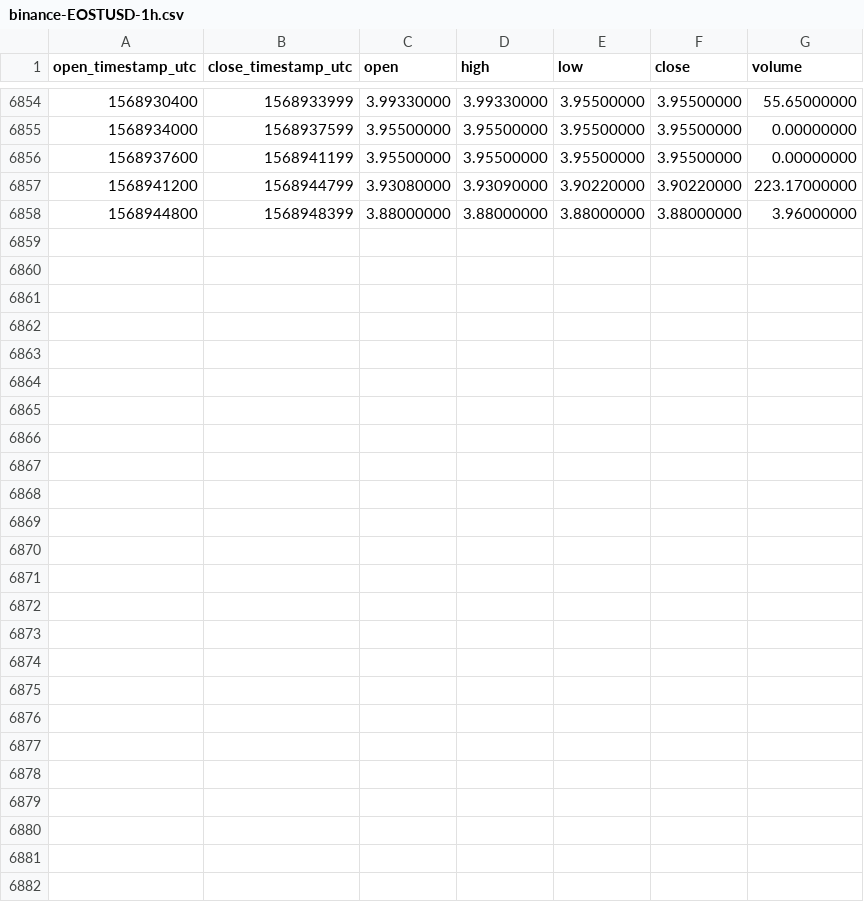
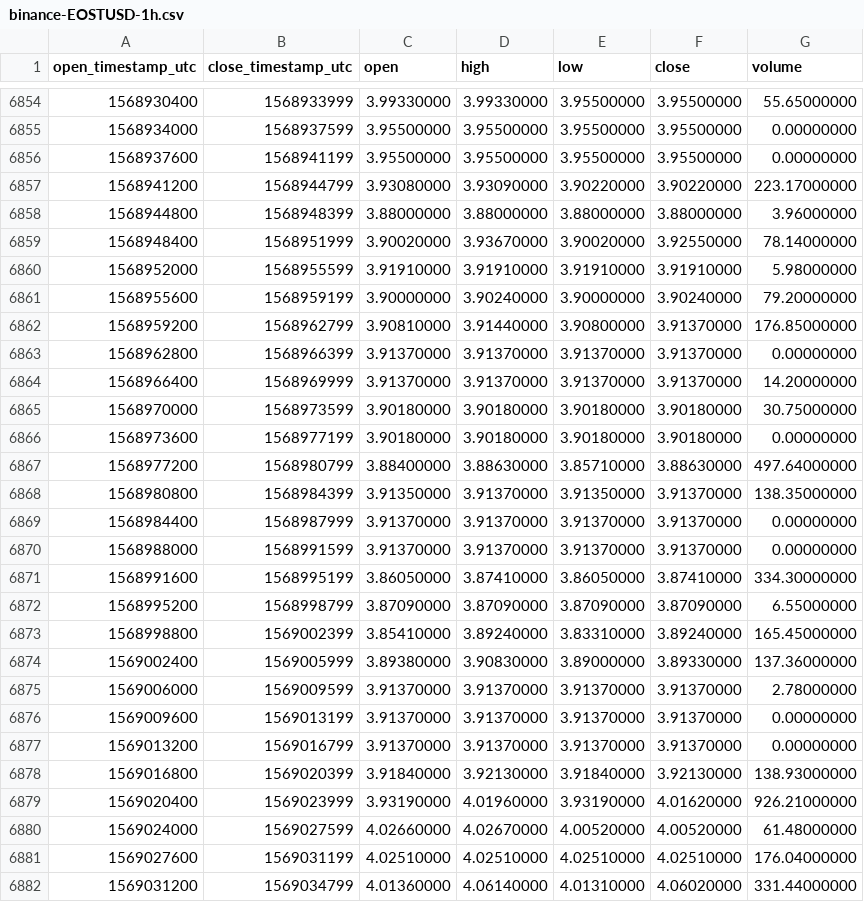
Before and after one commit to cryptobigbro/binance-EOSTUSD, a CSV file: binance-EOSTUSD-1h.csv, drawn as a sheet; only a part is shown, gaps mark what is left out; the diff names each change by its address in the sheet, - before the commit and + after, or states it on an @@ line.

Commit message:
Update OHLCV data.

```diff
--- a/binance-EOSTUSD-1h.csv
+++ b/binance-EOSTUSD-1h.csv
+row 6859: 1568948400 | 1568951999 | 3.90020000 | 3.93670000 | 3.90020000 | 3.92550000 | 78.14000000
+row 6860: 1568952000 | 1568955599 | 3.91910000 | 3.91910000 | 3.91910000 | 3.91910000 | 5.98000000
+row 6861: 1568955600 | 1568959199 | 3.90000000 | 3.90240000 | 3.90000000 | 3.90240000 | 79.20000000
+row 6862: 1568959200 | 1568962799 | 3.90810000 | 3.91440000 | 3.90800000 | 3.91370000 | 176.85000000
+row 6863: 1568962800 | 1568966399 | 3.91370000 | 3.91370000 | 3.91370000 | 3.91370000 | 0.00000000
+row 6864: 1568966400 | 1568969999 | 3.91370000 | 3.91370000 | 3.91370000 | 3.91370000 | 14.20000000
+row 6865: 1568970000 | 1568973599 | 3.90180000 | 3.90180000 | 3.90180000 | 3.90180000 | 30.75000000
+row 6866: 1568973600 | 1568977199 | 3.90180000 | 3.90180000 | 3.90180000 | 3.90180000 | 0.00000000
+row 6867: 1568977200 | 1568980799 | 3.88400000 | 3.88630000 | 3.85710000 | 3.88630000 | 497.64000000
+row 6868: 1568980800 | 1568984399 | 3.91350000 | 3.91370000 | 3.91350000 | 3.91370000 | 138.35000000
+row 6869: 1568984400 | 1568987999 | 3.91370000 | 3.91370000 | 3.91370000 | 3.91370000 | 0.00000000
+row 6870: 1568988000 | 1568991599 | 3.91370000 | 3.91370000 | 3.91370000 | 3.91370000 | 0.00000000
+row 6871: 1568991600 | 1568995199 | 3.86050000 | 3.87410000 | 3.86050000 | 3.87410000 | 334.30000000
+row 6872: 1568995200 | 1568998799 | 3.87090000 | 3.87090000 | 3.87090000 | 3.87090000 | 6.55000000
+row 6873: 1568998800 | 1569002399 | 3.85410000 | 3.89240000 | 3.83310000 | 3.89240000 | 165.45000000
+row 6874: 1569002400 | 1569005999 | 3.89380000 | 3.90830000 | 3.89000000 | 3.89330000 | 137.36000000
+row 6875: 1569006000 | 1569009599 | 3.91370000 | 3.91370000 | 3.91370000 | 3.91370000 | 2.78000000
+row 6876: 1569009600 | 1569013199 | 3.91370000 | 3.91370000 | 3.91370000 | 3.91370000 | 0.00000000
+row 6877: 1569013200 | 1569016799 | 3.91370000 | 3.91370000 | 3.91370000 | 3.91370000 | 0.00000000
+row 6878: 1569016800 | 1569020399 | 3.91840000 | 3.92130000 | 3.91840000 | 3.92130000 | 138.93000000
+row 6879: 1569020400 | 1569023999 | 3.93190000 | 4.01960000 | 3.93190000 | 4.01620000 | 926.21000000
+row 6880: 1569024000 | 1569027599 | 4.02660000 | 4.02670000 | 4.00520000 | 4.00520000 | 61.48000000
+row 6881: 1569027600 | 1569031199 | 4.02510000 | 4.02510000 | 4.02510000 | 4.02510000 | 176.04000000
+row 6882: 1569031200 | 1569034799 | 4.01360000 | 4.06140000 | 4.01310000 | 4.06020000 | 331.44000000
```
Also changed, not shown: binance-EOSTUSD-1d.csv.
